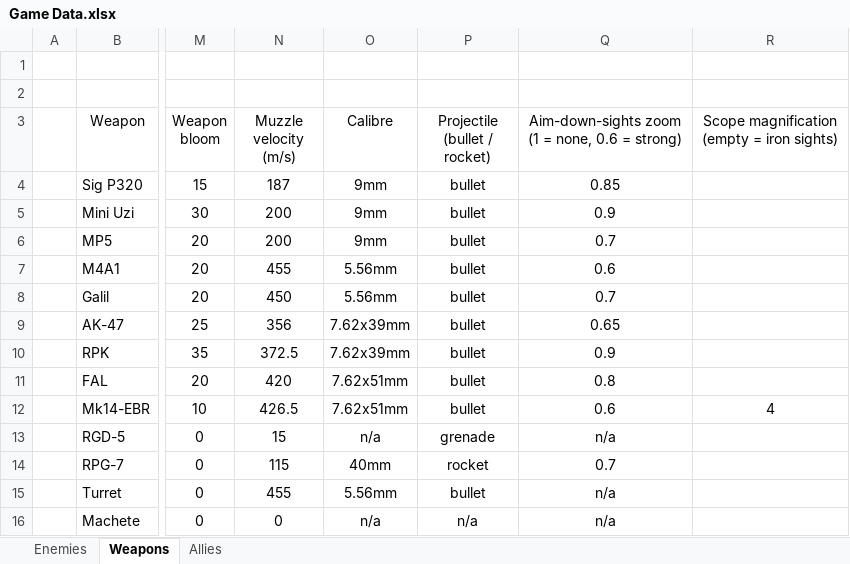
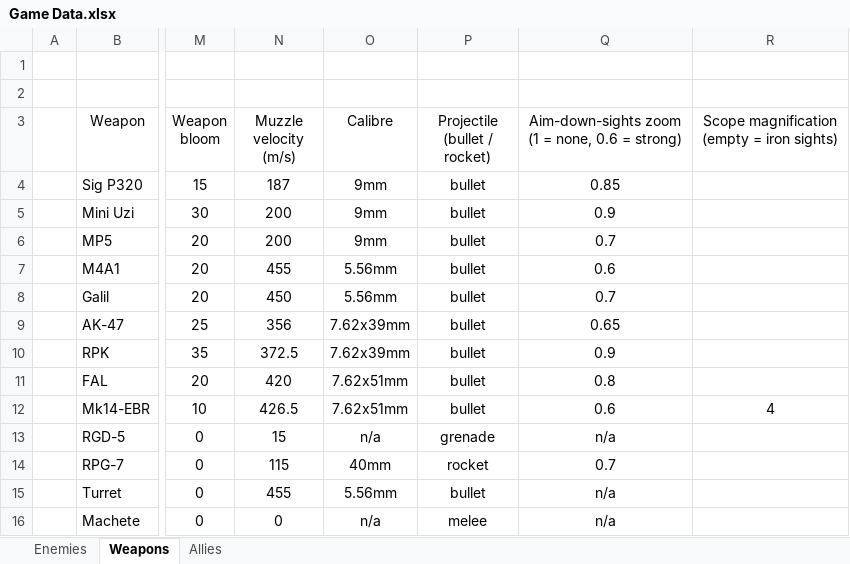
Before and after one commit to MP10894/Warehouse-7, an Excel workbook: data/Game Data.xlsx, sheet Weapons, drawn as a sheet; only a part is shown, gaps mark what is left out; values as stored, in another font and other column widths than the file's, no borders; the diff names each change by its address in the sheet, - before the commit and + after, or states it on an @@ line.

```diff
--- a/data/Game Data.xlsx (sheet Weapons)
+++ b/data/Game Data.xlsx (sheet Weapons)
-P16 (Projectile (bullet / rocket)): n/a
+P16 (Projectile (bullet / rocket)): melee
```
Also changed, not shown: sheet Enemies, 10 other files.
